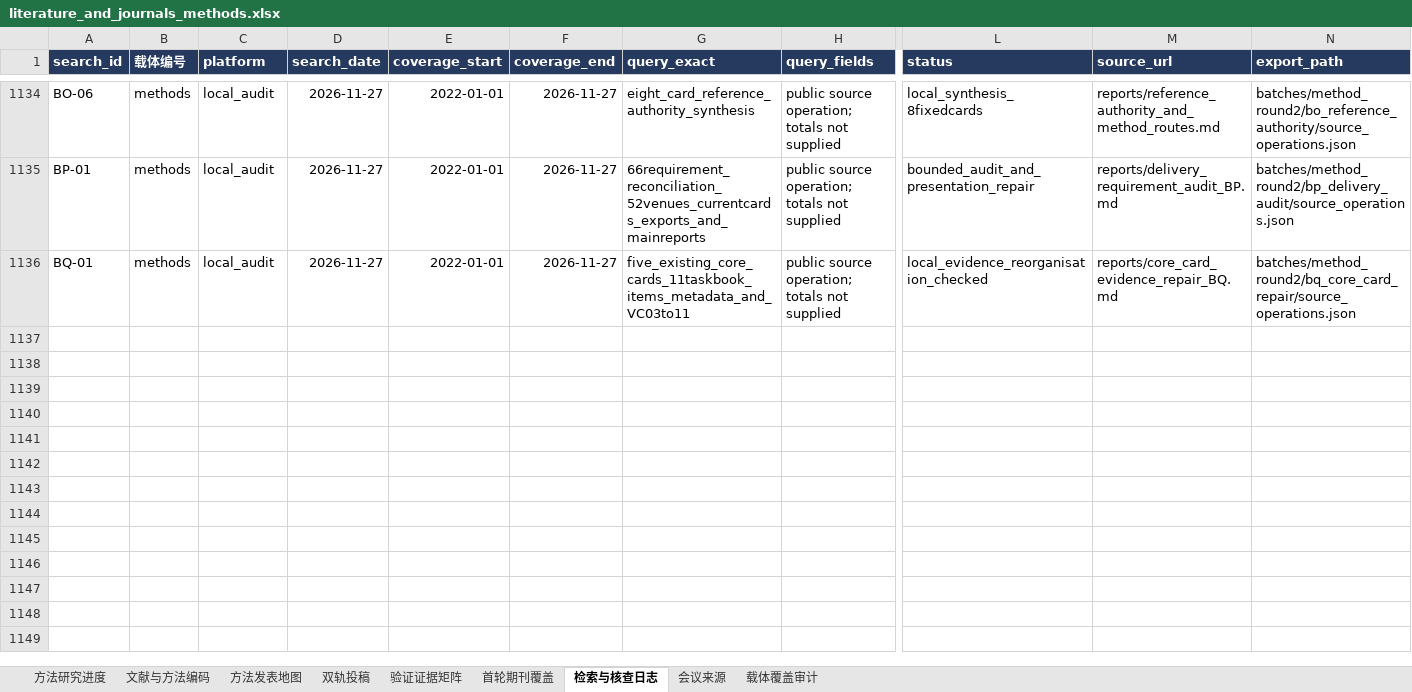
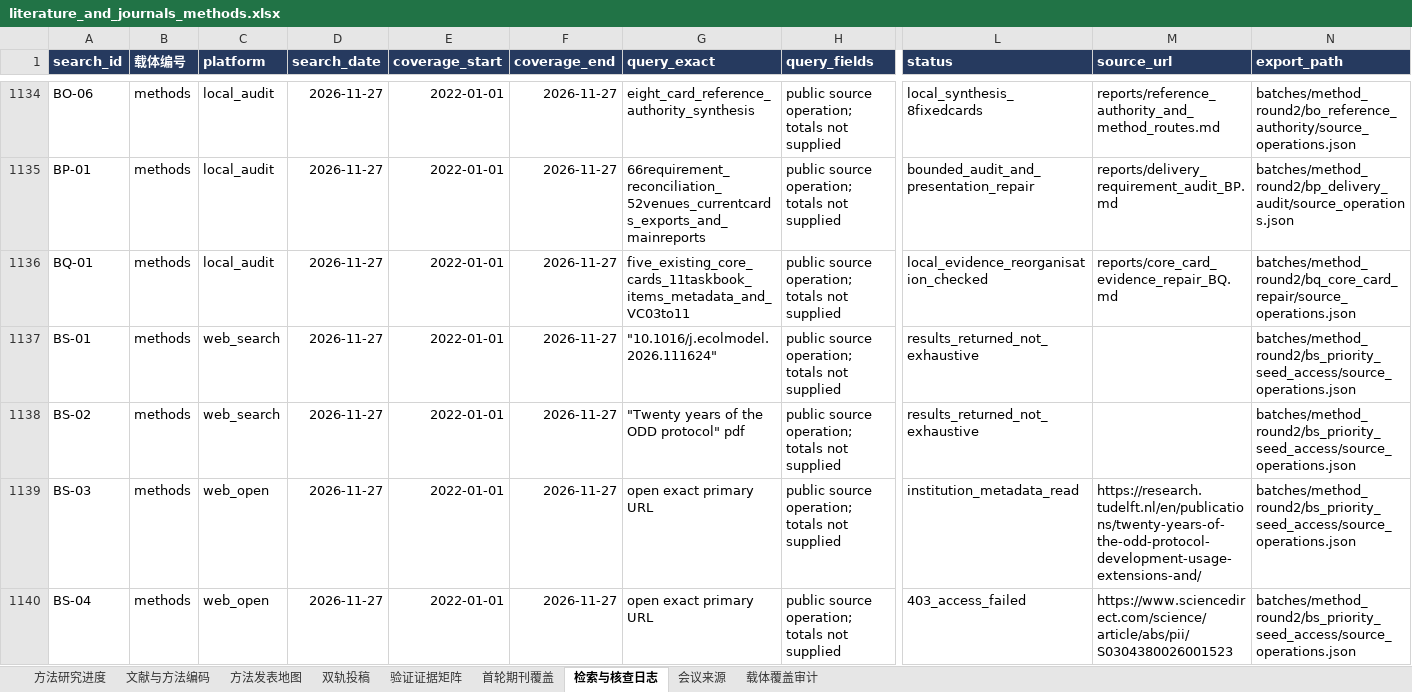
Before and after one commit to BNU-CCR/Agent-EX, an Excel workbook: literature-review/exports/literature_and_journals_methods.xlsx, sheet 检索与核查日志, drawn as a sheet; only a part is shown, gaps mark what is left out; values as stored, in another font and other column widths than the file's, no borders; rows hold the shown columns only; the diff covers the shown part only; the diff names each change by its address in the sheet, - before the commit and + after, or states it on an @@ line.

Commit message:
docs(literature): audit priority seed access and preserve unresolved gates

```diff
--- a/literature-review/exports/literature_and_journals_methods.xlsx (sheet 检索与核查日志)
+++ b/literature-review/exports/literature_and_journals_methods.xlsx (sheet 检索与核查日志)
+row 1137: BS-01 | methods | web_search | 2026-11-27 | 2022-01-01 | 2026-11-27 | "10.1016/j.ecolmodel.2026.111624" | public source operation; totals not supplied | results_returned_not_exhaustive |  | batches/method_round2/bs_priority_seed_access/source_operations.json
+row 1138: BS-02 | methods | web_search | 2026-11-27 | 2022-01-01 | 2026-11-27 | "Twenty years of the ODD protocol" pdf | public source operation; totals not supplied | results_returned_not_exhaustive |  | batches/method_round2/bs_priority_seed_access/source_operations.json
+row 1139: BS-03 | methods | web_open | 2026-11-27 | 2022-01-01 | 2026-11-27 | open exact primary URL | public source operation; totals not supplied | institution_metadata_read | https://research.tudelft.nl/en/publications/twenty-years-of-the-odd-protocol-development-usage-extensions-and/ | batches/method_round2/bs_priority_seed_access/source_operations.json
+row 1140: BS-04 | methods | web_open | 2026-11-27 | 2022-01-01 | 2026-11-27 | open exact primary URL | public source operation; totals not supplied | 403_access_failed | https://www.sciencedirect.com/science/article/abs/pii/S0304380026001523 | batches/method_round2/bs_priority_seed_access/source_operations.json
```
Also changed, not shown: 4 added rows elsewhere in this sheet, sheet 文献与方法编码, 10 other files.
